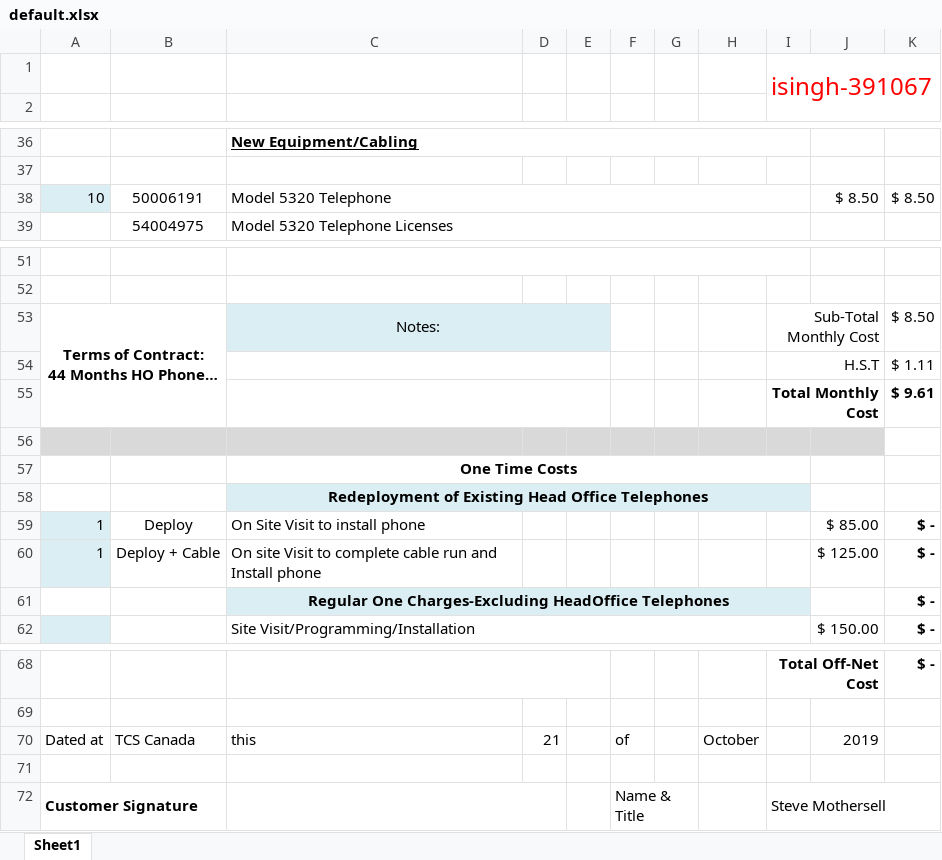
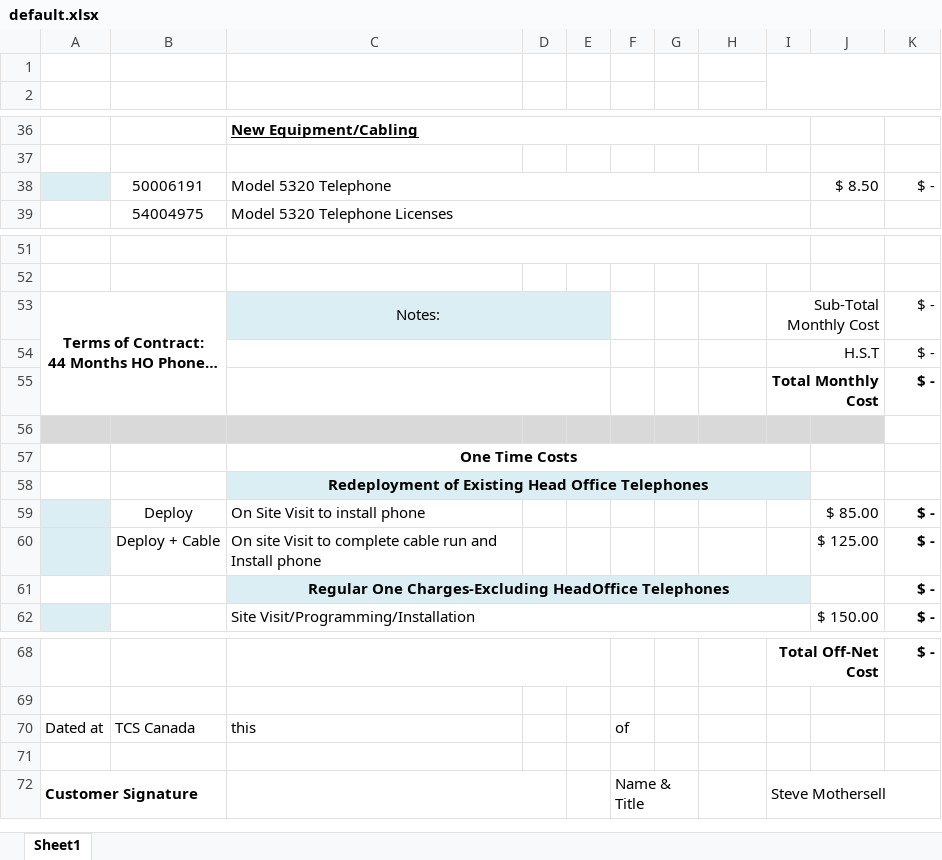
Before and after one commit to sing5745/Goeasy-sia-frontend, an Excel workbook: server/default.xlsx, sheet Sheet1, drawn as a sheet; only a part is shown, gaps mark what is left out; long unchanged cells end in …; values as stored, in another font and other column widths than the file's, no borders; charts and pictures not drawn; the diff names each change by its address in the sheet, - before the commit and + after, or states it on an @@ line.

Commit message:
excel repaired

```diff
--- a/server/default.xlsx (sheet Sheet1)
+++ b/server/default.xlsx (sheet Sheet1)
-I1: isingh-391067
+I1: (empty)
-A38: 10
+A38: (empty)
-K38: $ 8.50
+K38: $ -
-K53: $ 8.50
+K53: $ -
-K54: $ 1.11
+K54: $ -
-K55: $ 9.61
+K55: $ -
-A59:A60: 1
+A59:A60: (empty)
-D70: 21
+D70: (empty)
-H70: October
+H70: (empty)
-J70: 2019
+J70: (empty)
```
Also changed, not shown: charts or pictures, server/current_tracker.xlsx, 15 other files.
